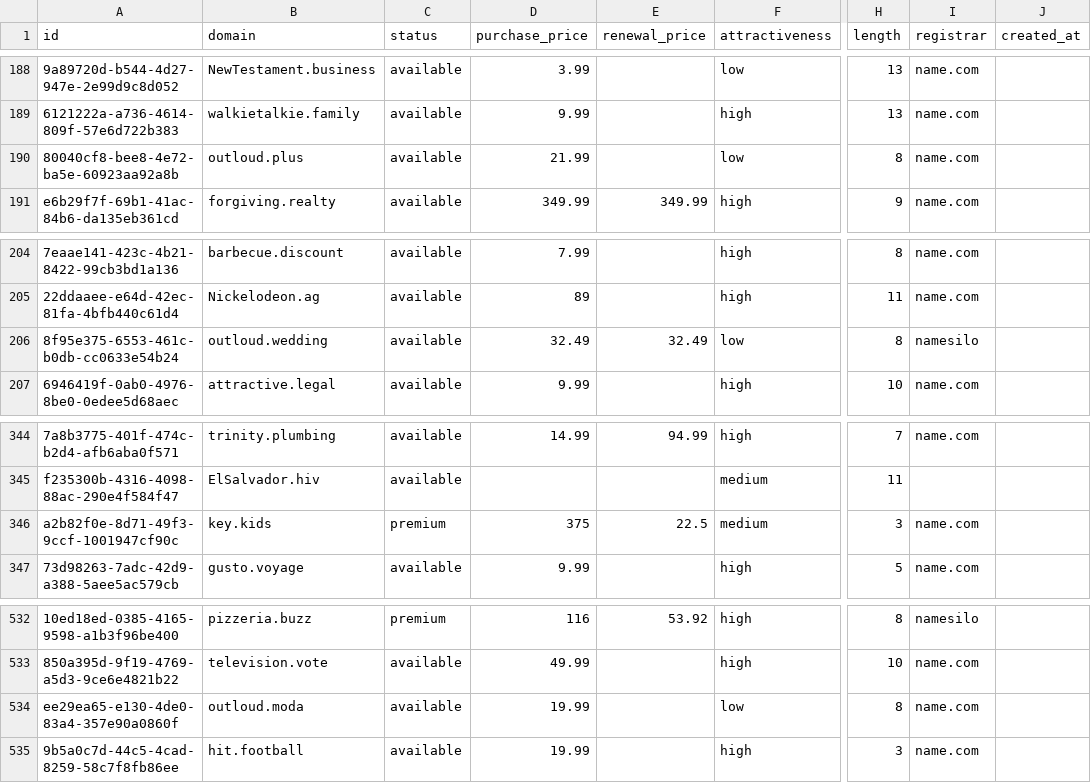
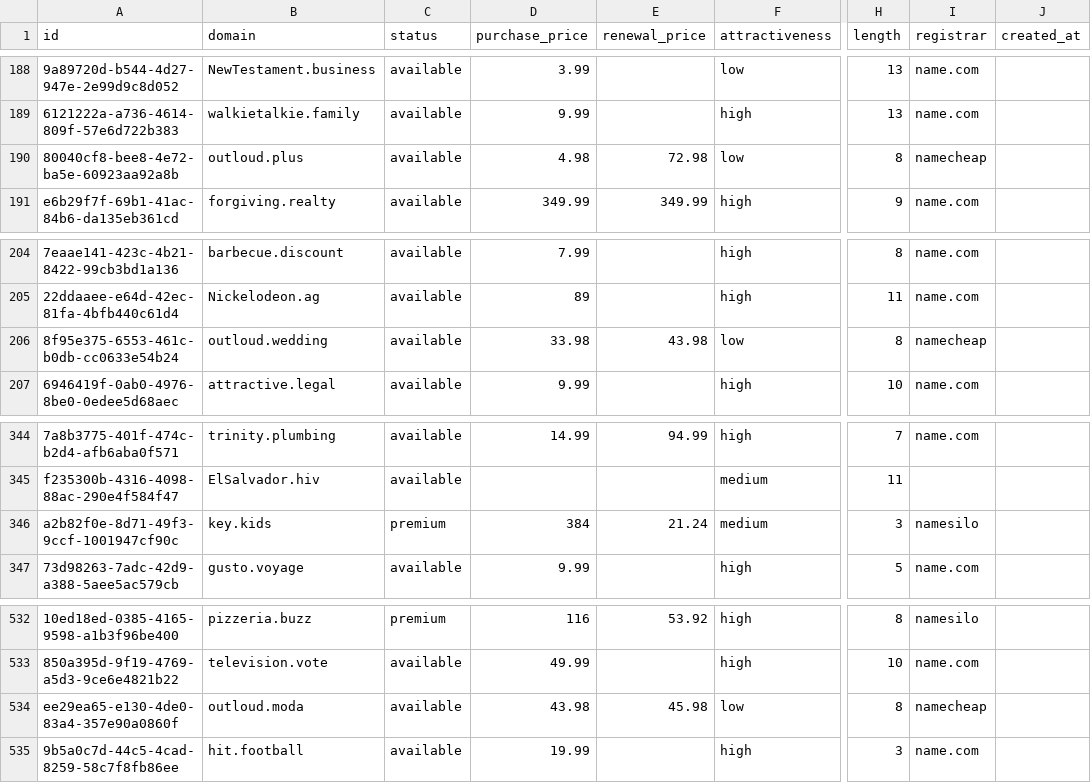
Before and after one commit to UniqueDomains/brandable-oneword-domains, a CSV file: brandable.csv, drawn as a sheet; only a part is shown, gaps mark what is left out; the diff names each change by its address in the sheet, - before the commit and + after, or states it on an @@ line.

Commit message:
Domains update

```diff
--- a/brandable.csv
+++ b/brandable.csv
-D190 (purchase_price): 21.99
+D190 (purchase_price): 4.98
-E190 (renewal_price): (empty)
+E190 (renewal_price): 72.98
-I190 (registrar): name.com
+I190 (registrar): namecheap
-D206 (purchase_price): 32.49
+D206 (purchase_price): 33.98
-E206 (renewal_price): 32.49
+E206 (renewal_price): 43.98
-I206 (registrar): namesilo
+I206 (registrar): namecheap
-D346 (purchase_price): 375
+D346 (purchase_price): 384
-E346 (renewal_price): 22.5
+E346 (renewal_price): 21.24
-I346 (registrar): name.com
+I346 (registrar): namesilo
-D534 (purchase_price): 19.99
+D534 (purchase_price): 43.98
-E534 (renewal_price): (empty)
+E534 (renewal_price): 45.98
-I534 (registrar): name.com
+I534 (registrar): namecheap
```
Also changed, not shown: 4 other files.
